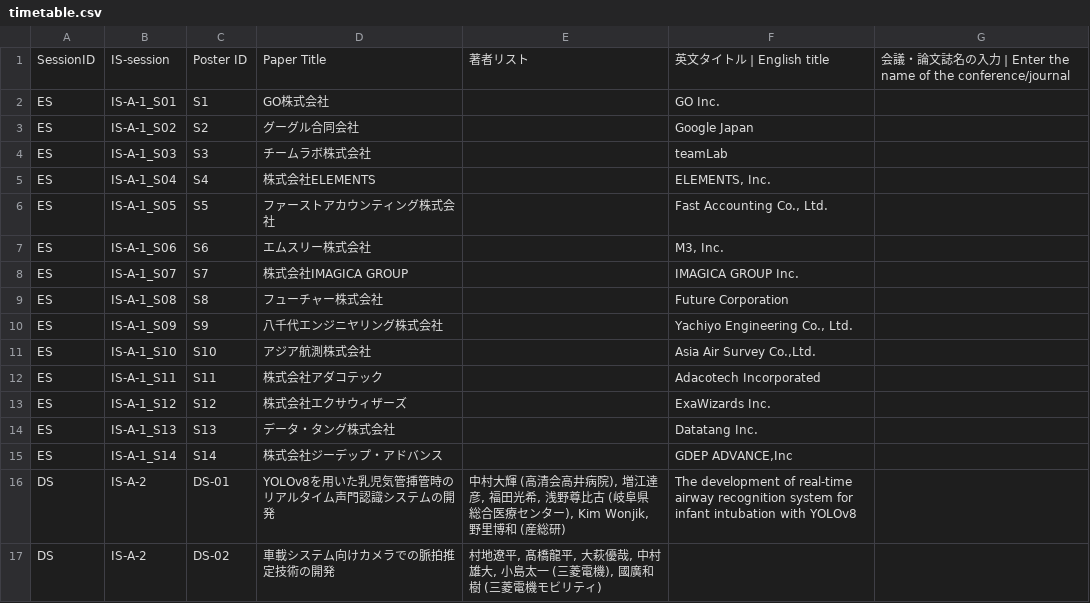
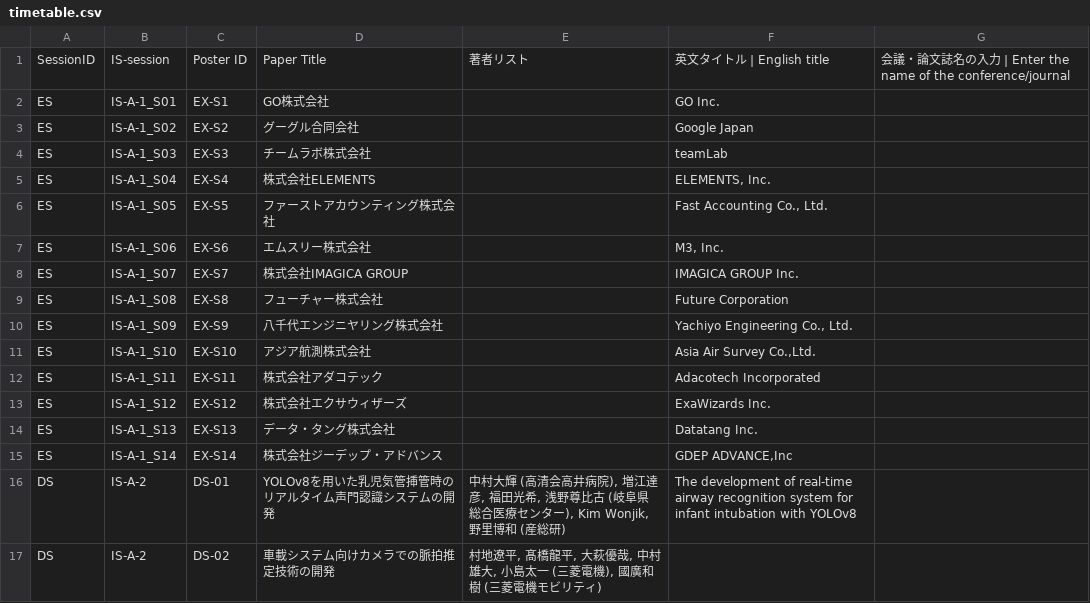
Before and after one commit to MIRU-Committee/miru2024, a CSV file: script/timetable.csv, drawn as a sheet; only a part is shown; the diff covers the shown part only.

```diff
--- a/script/timetable.csv
+++ b/script/timetable.csv
@@ -1,16 +1,16 @@
 SessionID,IS-session,Poster ID,Paper Title,著者リスト,英文タイトル | English title,会議・論文誌名の入力 | Enter the name of the conference/journal
-ES,IS-A-1_S01,S1,GO株式会社,,GO Inc.,
-ES,IS-A-1_S02,S2,グーグル合同会社,,Google Japan,
-ES,IS-A-1_S03,S3,チームラボ株式会社,,teamLab,
-ES,IS-A-1_S04,S4,株式会社ELEMENTS,,"ELEMENTS, Inc.",
-ES,IS-A-1_S05,S5,ファーストアカウンティング株式会社,,"Fast Accounting Co., Ltd.",
-ES,IS-A-1_S06,S6,エムスリー株式会社,,"M3, Inc.",
-ES,IS-A-1_S07,S7,株式会社IMAGICA GROUP,,IMAGICA GROUP Inc.,
-ES,IS-A-1_S08,S8,フューチャー株式会社,,Future Corporation,
-ES,IS-A-1_S09,S9,八千代エンジニヤリング株式会社,,"Yachiyo Engineering Co., Ltd.",
-ES,IS-A-1_S10,S10,アジア航測株式会社,,"Asia Air Survey Co.,Ltd.",
-ES,IS-A-1_S11,S11,株式会社アダコテック,,Adacotech Incorporated,
-ES,IS-A-1_S12,S12,株式会社エクサウィザーズ,,ExaWizards Inc.,
-ES,IS-A-1_S13,S13,データ・タング株式会社,,Datatang Inc.,
-ES,IS-A-1_S14,S14,株式会社ジーデップ・アドバンス,,"GDEP ADVANCE,Inc",
+ES,IS-A-1_S01,EX-S1,GO株式会社,,GO Inc.,
+ES,IS-A-1_S02,EX-S2,グーグル合同会社,,Google Japan,
+ES,IS-A-1_S03,EX-S3,チームラボ株式会社,,teamLab,
+ES,IS-A-1_S04,EX-S4,株式会社ELEMENTS,,"ELEMENTS, Inc.",
+ES,IS-A-1_S05,EX-S5,ファーストアカウンティング株式会社,,"Fast Accounting Co., Ltd.",
+ES,IS-A-1_S06,EX-S6,エムスリー株式会社,,"M3, Inc.",
+ES,IS-A-1_S07,EX-S7,株式会社IMAGICA GROUP,,IMAGICA GROUP Inc.,
+ES,IS-A-1_S08,EX-S8,フューチャー株式会社,,Future Corporation,
+ES,IS-A-1_S09,EX-S9,八千代エンジニヤリング株式会社,,"Yachiyo Engineering Co., Ltd.",
+ES,IS-A-1_S10,EX-S10,アジア航測株式会社,,"Asia Air Survey Co.,Ltd.",
+ES,IS-A-1_S11,EX-S11,株式会社アダコテック,,Adacotech Incorporated,
+ES,IS-A-1_S12,EX-S12,株式会社エクサウィザーズ,,ExaWizards Inc.,
+ES,IS-A-1_S13,EX-S13,データ・タング株式会社,,Datatang Inc.,
+ES,IS-A-1_S14,EX-S14,株式会社ジーデップ・アドバンス,,"GDEP ADVANCE,Inc",
 DS,IS-A-2,DS-01,YOLOv8を用いた乳児気管挿管時のリアルタイム声門認識システムの開発,"中村大輝 (高清会高井病院), 増江達彦, 福田光希, 浅野尊比古 (岐阜県総合医療センター), Kim Wonjik, 野里博和 (産総研)",The development of real-time airway recognition system for infant intubation with YOLOv8,
```
Also changed, not shown: 27 edited cells elsewhere in this file, 2 other files.
